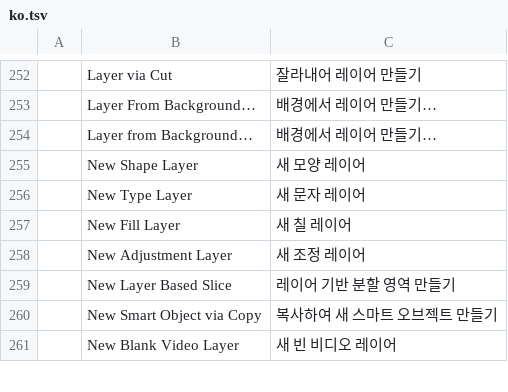
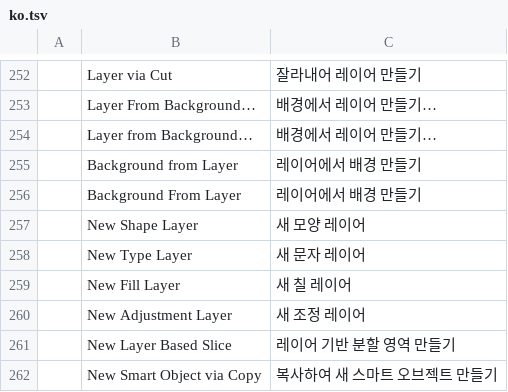
Before and after one commit to Elvis33LE/photocraft, a TSV file: crates/ui-egui/src/i18n/ko.tsv, drawn as a sheet; only a part is shown, gaps mark what is left out; the shorter side is filled out with more unchanged rows; the diff names each change by its address in the sheet, - before the commit and + after, or states it on an @@ line.

```diff
--- a/crates/ui-egui/src/i18n/ko.tsv
+++ b/crates/ui-egui/src/i18n/ko.tsv
+row 255:  | Background from Layer | 레이어에서 배경 만들기
+row 256:  | Background From Layer | 레이어에서 배경 만들기
```
Also changed, not shown: crates/ui-egui/src/i18n/de.tsv, crates/ui-egui/src/i18n/es.tsv, 22 other files.
